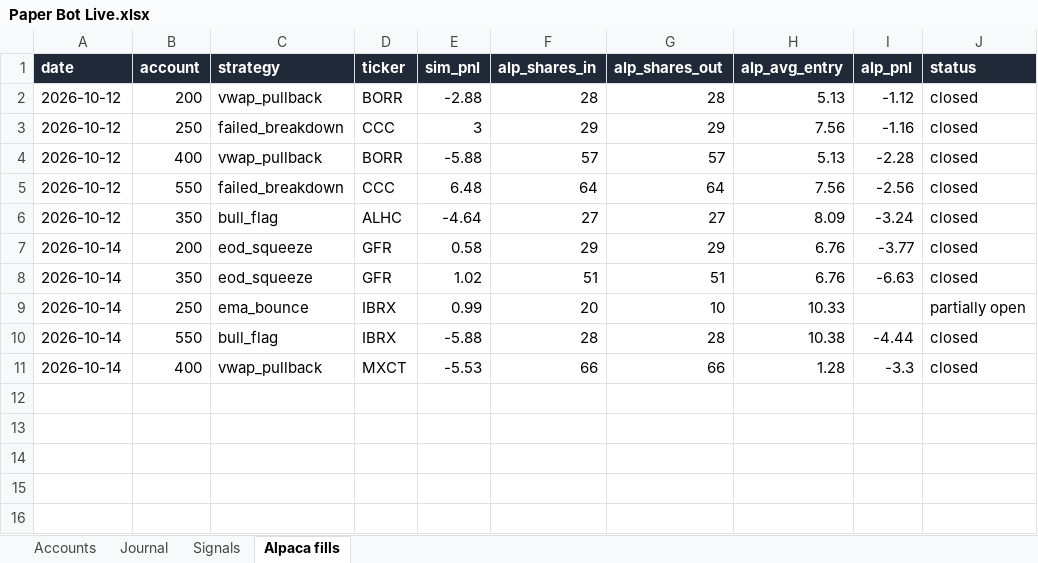
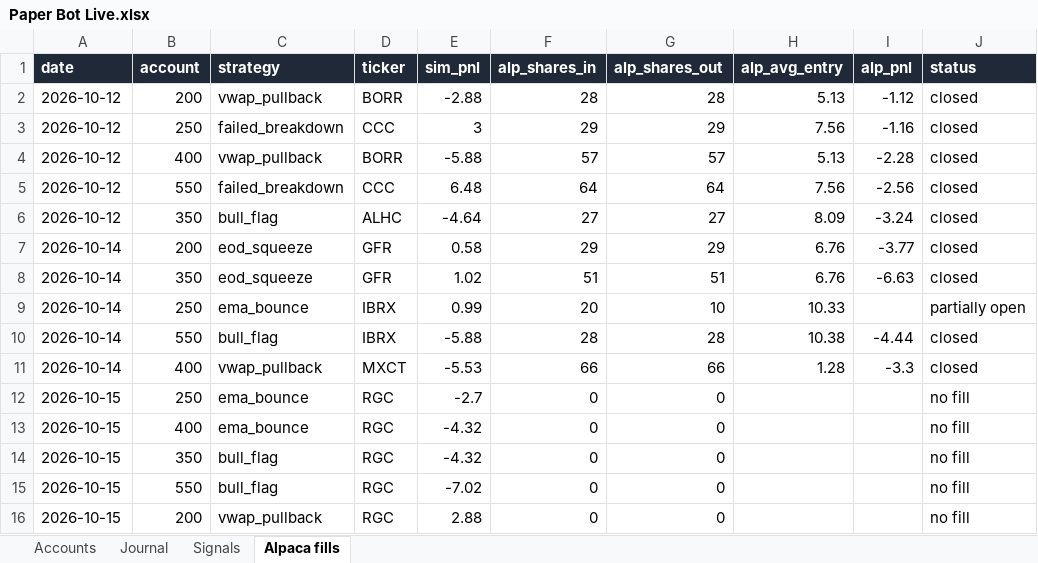
Before and after one commit to newurbaninfluence-lgtm/paper-trading-bot, an Excel workbook: reports/Paper Bot Live.xlsx, sheet Alpaca fills, drawn as a sheet; values as stored, in another font and other column widths than the file's, no borders; the diff names each change by its address in the sheet, - before the commit and + after, or states it on an @@ line.

```diff
--- a/reports/Paper Bot Live.xlsx (sheet Alpaca fills)
+++ b/reports/Paper Bot Live.xlsx (sheet Alpaca fills)
+row 12: 2026-10-15 | 250 | ema_bounce | RGC | -2.7 | 0 | 0 |  |  | no fill
+row 13: 2026-10-15 | 400 | ema_bounce | RGC | -4.32 | 0 | 0 |  |  | no fill
+row 14: 2026-10-15 | 350 | bull_flag | RGC | -4.32 | 0 | 0 |  |  | no fill
+row 15: 2026-10-15 | 550 | bull_flag | RGC | -7.02 | 0 | 0 |  |  | no fill
+row 16: 2026-10-15 | 200 | vwap_pullback | RGC | 2.88 | 0 | 0 |  |  | no fill
```
Also changed, not shown: sheet Signals, sheet Journal, 5 other files.
